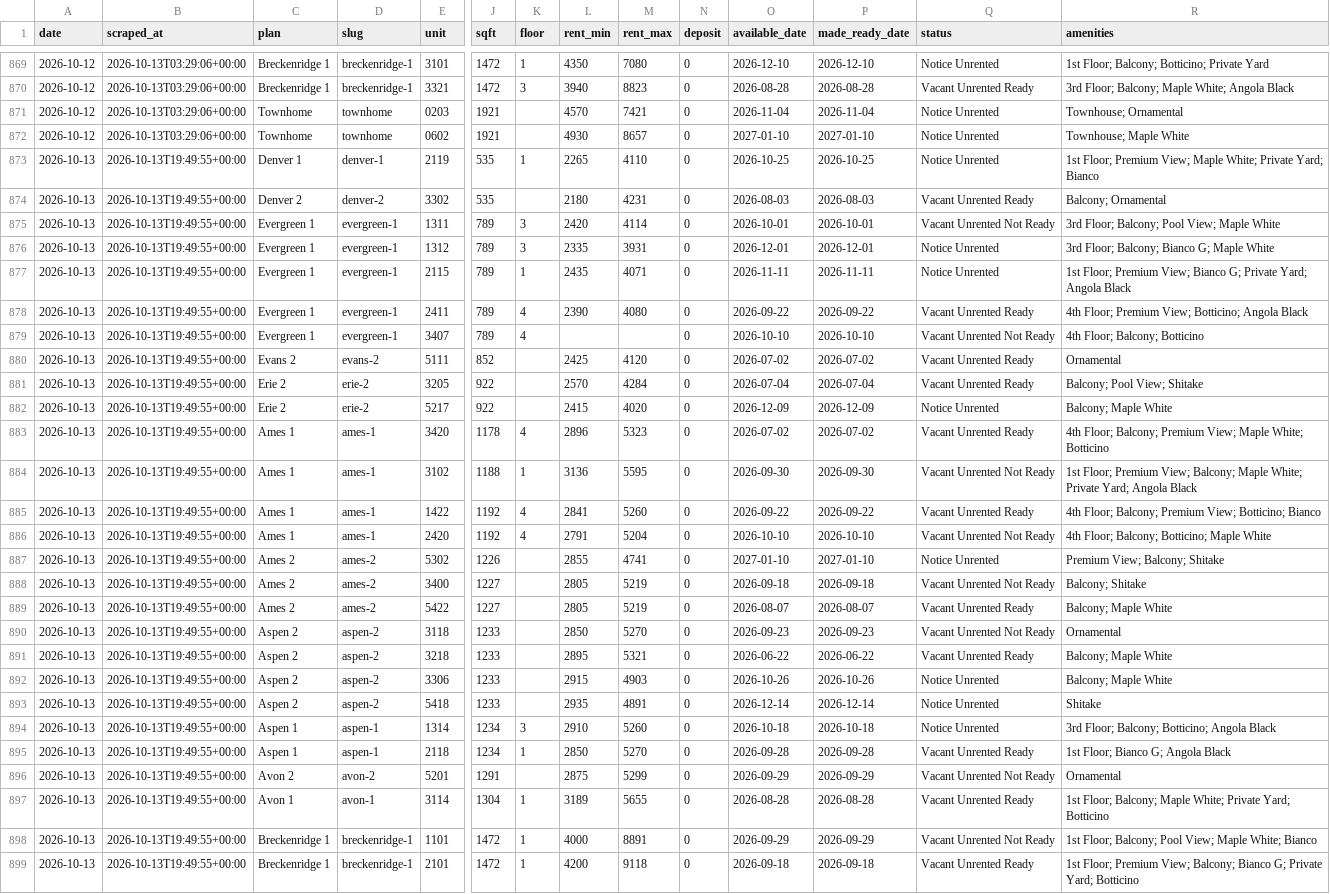
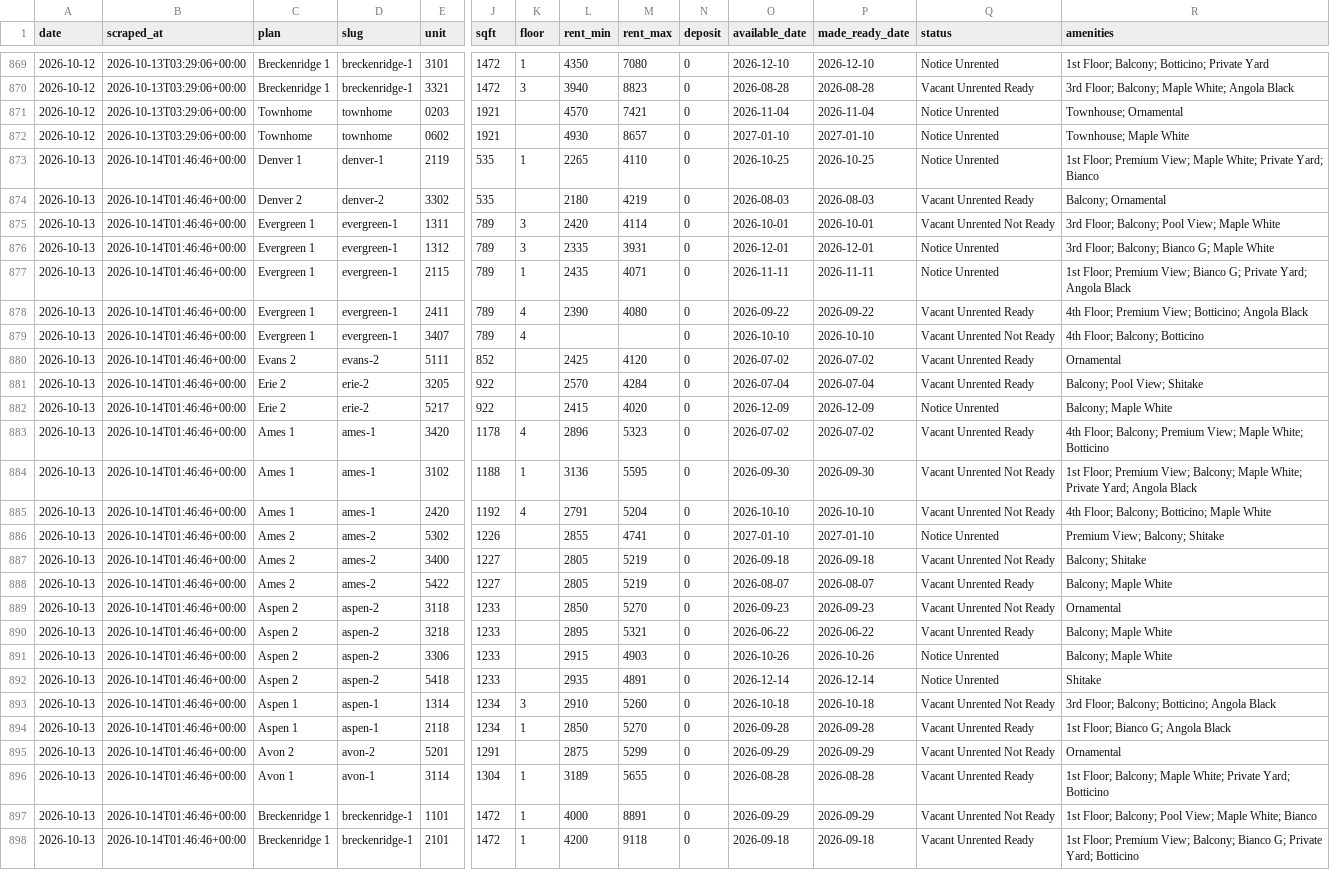
Before and after one commit to sharkweekshane/bell-rent-watch, a CSV file: data/units.csv, drawn as a sheet; only a part is shown, gaps mark what is left out; removed rows and columns are numbered as before the commit, all else as after; rows hold the shown columns only; the diff covers the shown part only; the diff names each change by its address in the sheet, - before the commit and + after, or states it on an @@ line.

Commit message:
data: 2026-10-13

```diff
--- a/data/units.csv
+++ b/data/units.csv
-B873:B884 (scraped_at): 2026-10-13T19:49:55+00:00
+B873:B884 (scraped_at): 2026-10-14T01:46:46+00:00
-M874 (rent_max): 4231
+M874 (rent_max): 4219
-row 885: 2026-10-13 | 2026-10-13T19:49:55+00:00 | Ames 1 | ames-1 | 1422 | 1192 | 4 | 2841 | 5260 | 0 | 2026-09-22 | 2026-09-22 | Vacant Unrented Ready | 4th Floor; Balcony; Premium View; Botticino; Bianco
-B885:B898 (scraped_at): 2026-10-13T19:49:55+00:00
+B885:B898 (scraped_at): 2026-10-14T01:46:46+00:00
-Q893 (status): Notice Unrented
+Q893 (status): Vacant Unrented Not Ready
```
Also changed, not shown: 4 edited cells elsewhere in this file, data/prices.csv, 1 other file.
